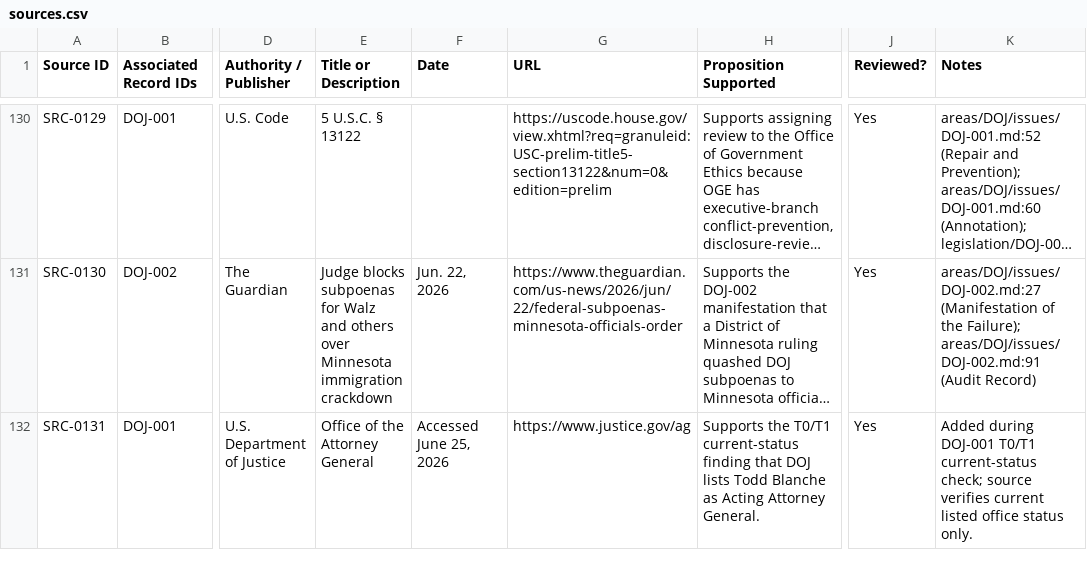
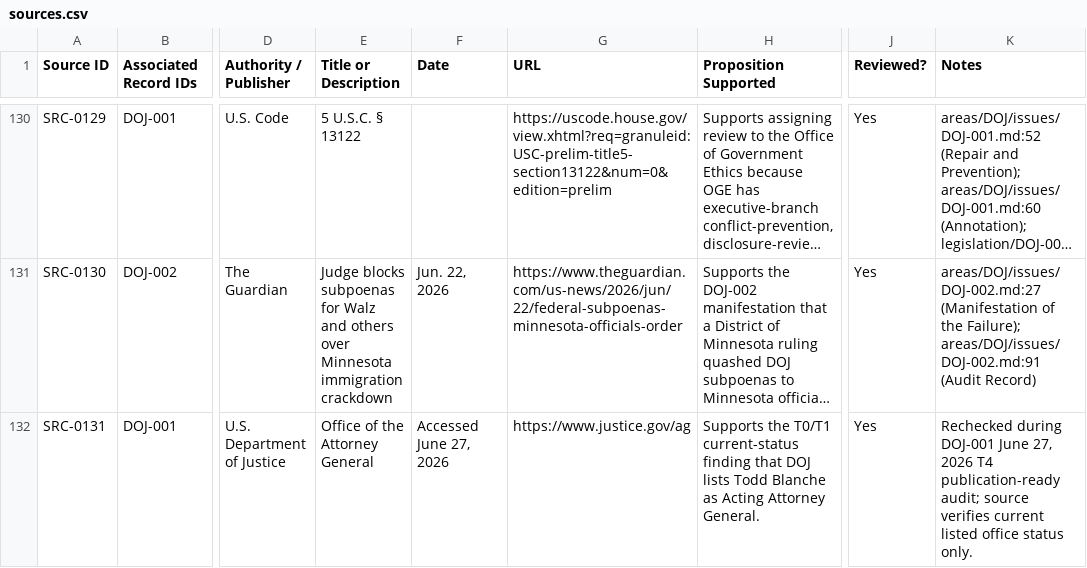
Before and after one commit to Thorncrag/ARRP, a CSV file: inventory/sources.csv, drawn as a sheet; only a part is shown, gaps mark what is left out; long unchanged cells end in …; the diff covers the shown part only; the diff names each change by its address in the sheet, - before the commit and + after, or states it on an @@ line.

Commit message:
Run DOJ-001 T4 audit

```diff
--- a/inventory/sources.csv
+++ b/inventory/sources.csv
-F132 (Date): Accessed June 25, 2026
+F132 (Date): Accessed June 27, 2026
-K132 (Notes): Added during DOJ-001 T0/T1 current-status check; source verifies…
+K132 (Notes): Rechecked during DOJ-001 June 27, 2026 T4 publication-ready audit; source verifies…
```
Also changed, not shown: 2 added rows and 4 edited cells elsewhere in this file, inventory/audits.csv, 5 other files.
